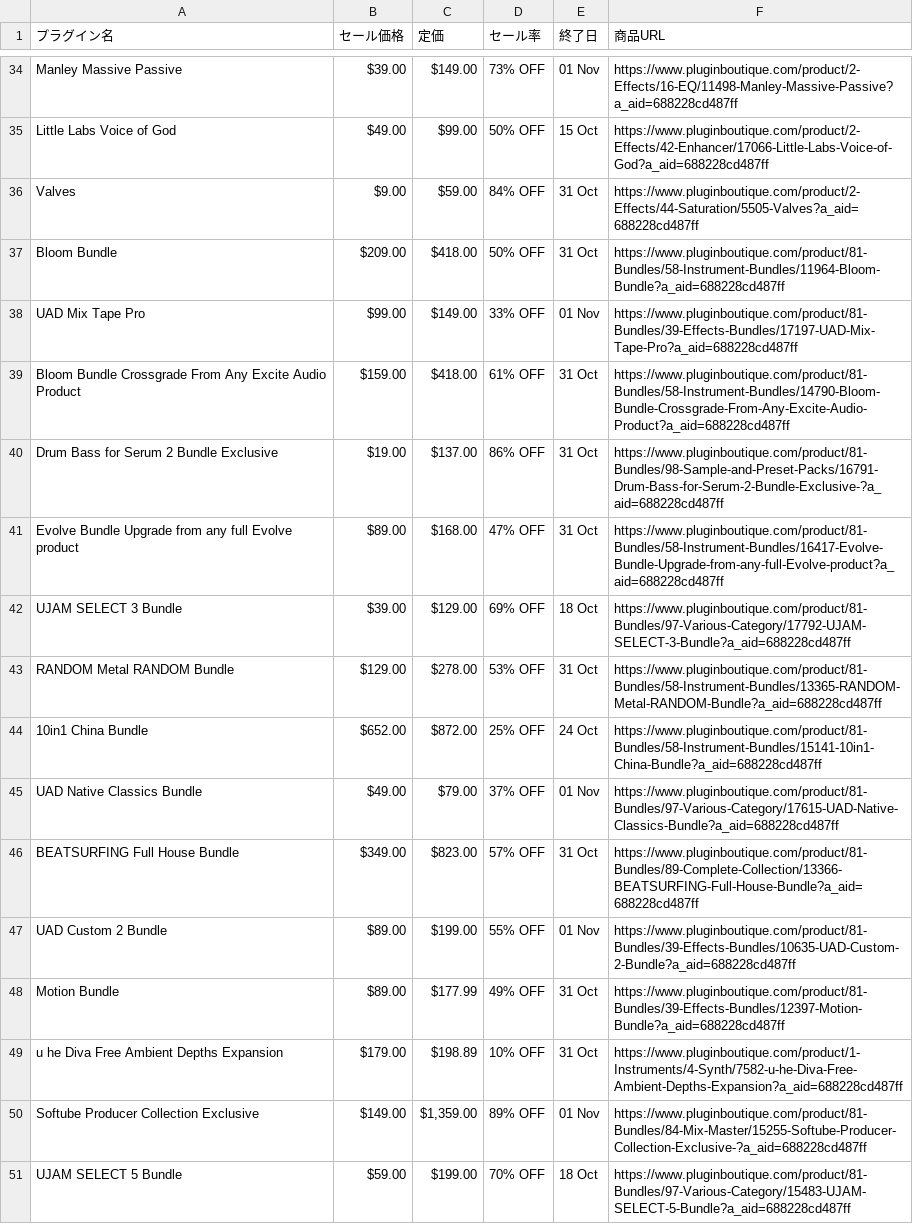
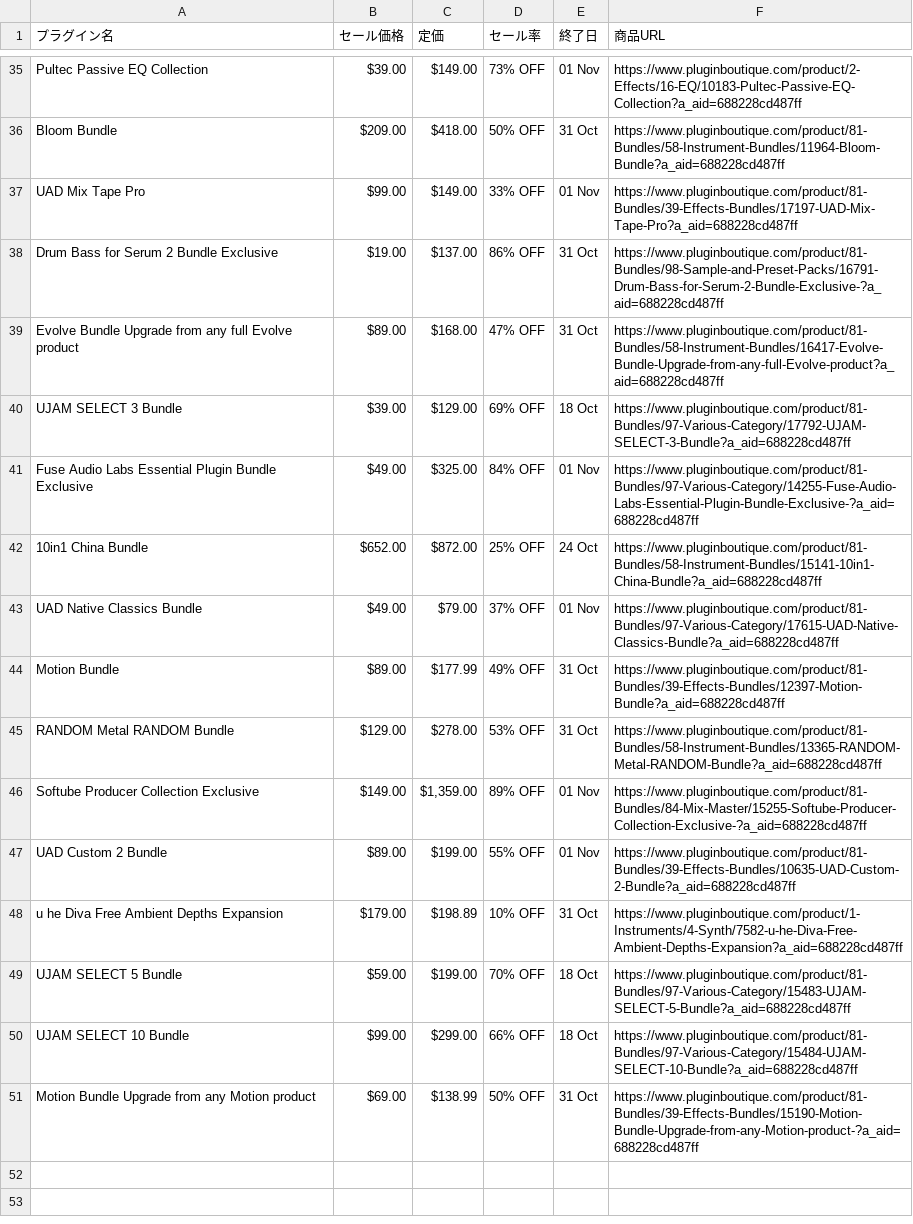
Before and after one commit to Plugin-Tsushin/plugin-boutique-scraper, a CSV file: output/plugin_data.csv, drawn as a sheet; only a part is shown, gaps mark what is left out; removed rows and columns are numbered as before the commit, all else as after; the diff covers the shown part only; the diff names each change by its address in the sheet, - before the commit and + after, or states it on an @@ line.

```diff
--- a/output/plugin_data.csv
+++ b/output/plugin_data.csv
-A35 (プラグイン名): Manley Massive Passive
+A35 (プラグイン名): Pultec Passive EQ Collection
-F35 (商品URL): https://www.pluginboutique.com/product/2-Effects/16-EQ/11498-Manley-Massive-Passive?a_aid=688228cd487ff
+F35 (商品URL): https://www.pluginboutique.com/product/2-Effects/16-EQ/10183-Pultec-Passive-EQ-Collection?a_aid=688228cd487ff
-row 35: Little Labs Voice of God | $49.00 | $99.00 | 50% OFF | 15 Oct | https://www.pluginboutique.com/product/2-Effects/42-Enhancer/17066-Little-Labs-Voice-of-God?a_aid=688228cd487ff
@@ row 36 moved to row 31: Valves @@
-row 39: Bloom Bundle Crossgrade From Any Excite Audio Product | $159.00 | $418.00 | 61% OFF | 31 Oct | https://www.pluginboutique.com/product/81-Bundles/58-Instrument-Bundles/14790-Bloom-Bundle-Crossgrade-From-Any-Excite-Audio-Product?a_aid=688228cd487ff
+row 41: Fuse Audio Labs Essential Plugin Bundle Exclusive | $49.00 | $325.00 | 84% OFF | 01 Nov | https://www.pluginboutique.com/product/81-Bundles/97-Various-Category/14255-Fuse-Audio-Labs-Essential-Plugin-Bundle-Exclusive-?a_aid=688228cd487ff
-row 46: BEATSURFING Full House Bundle | $349.00 | $823.00 | 57% OFF | 31 Oct | https://www.pluginboutique.com/product/81-Bundles/89-Complete-Collection/13366-BEATSURFING-Full-House-Bundle?a_aid=688228cd487ff
@@ row 48 moved to row 44: Motion Bundle @@
@@ row 43 moved to row 45: RANDOM Metal RANDOM Bundle @@
@@ row 50 moved to row 46: Softube Producer Collection Exclusive @@
+row 50: UJAM SELECT 10 Bundle | $99.00 | $299.00 | 66% OFF | 18 Oct | https://www.pluginboutique.com/product/81-Bundles/97-Various-Category/15484-UJAM-SELECT-10-Bundle?a_aid=688228cd487ff
+row 51: Motion Bundle Upgrade from any Motion product | $69.00 | $138.99 | 50% OFF | 31 Oct | https://www.pluginboutique.com/product/81-Bundles/39-Effects-Bundles/15190-Motion-Bundle-Upgrade-from-any-Motion-product-?a_aid=688228cd487ff
```
Also changed, not shown: 1 added row, 1 removed row and 13 moved rows elsewhere in this file.
